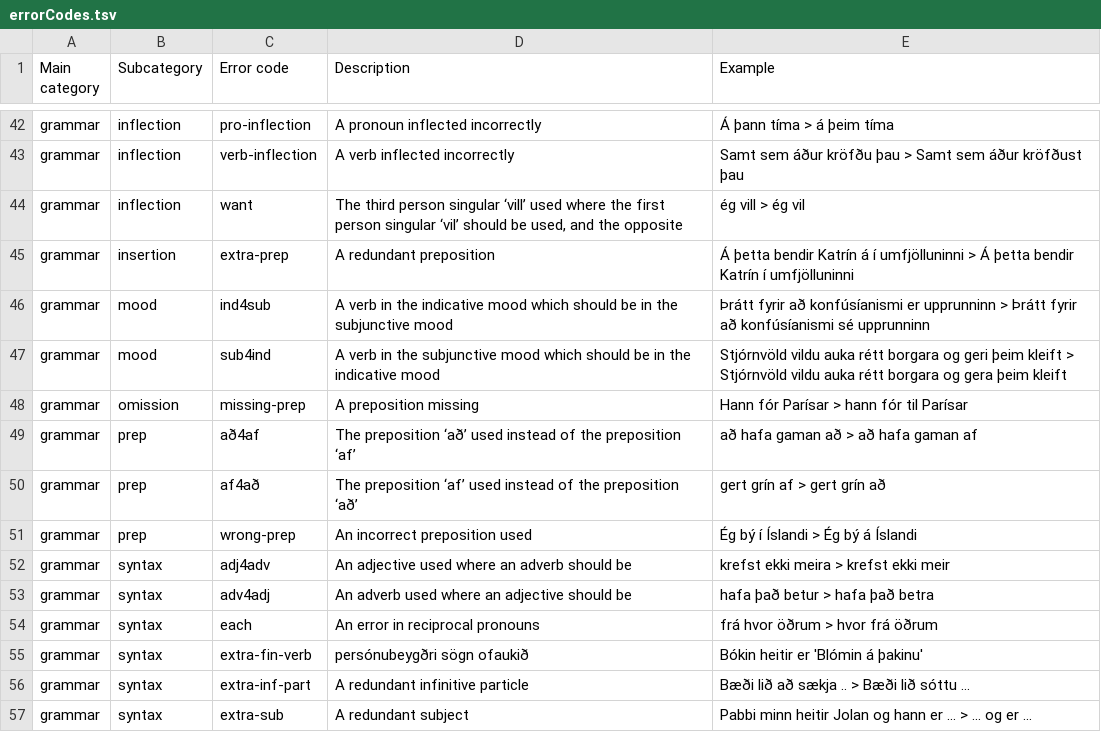
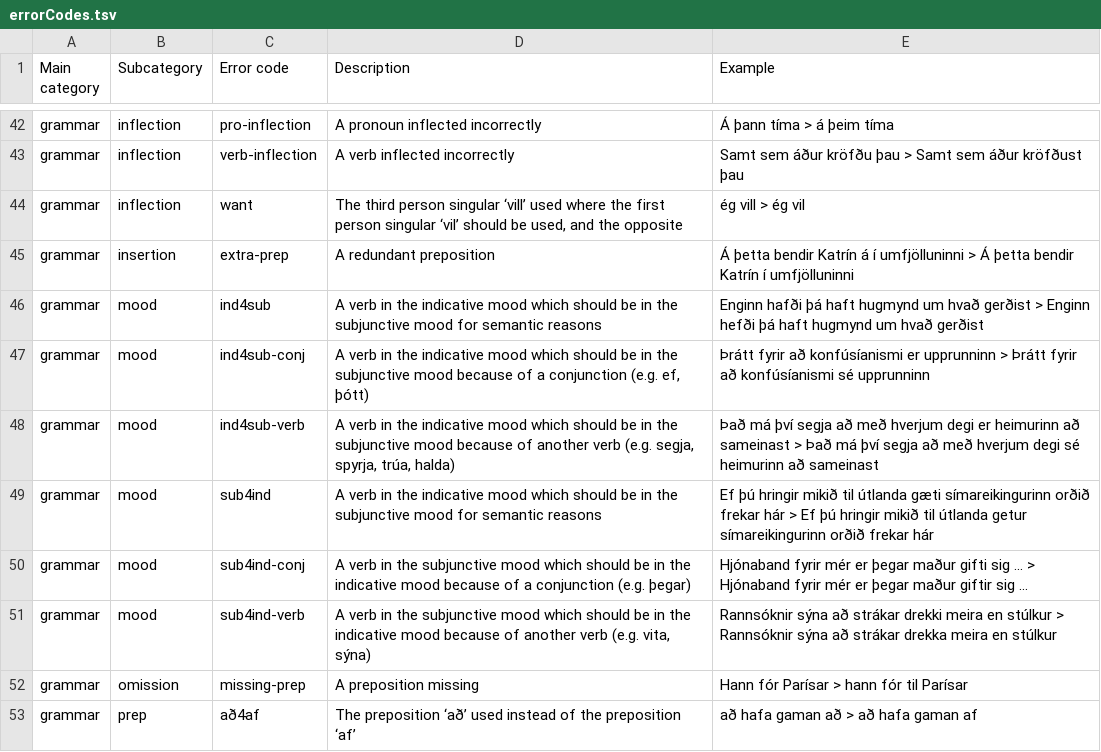
Before and after one commit to antonkarl/iceErrorCorpus, a TSV file: errorCodes.tsv, drawn as a sheet; only a part is shown, gaps mark what is left out; the shorter side is filled out with more unchanged rows.

Commit message:
Added mood related error codes

```diff
--- a/errorCodes.tsv
+++ b/errorCodes.tsv
@@ -45,4 +45,8 @@ grammar	inflection	want	The third person singular ‘vill’ used where the firs
 grammar	insertion	extra-prep	A redundant preposition	Á þetta bendir Katrín á í umfjölluninni > Á þetta bendir Katrín í umfjölluninni
-grammar	mood	ind4sub	A verb in the indicative mood which should be in the subjunctive mood	Þrátt fyrir að konfúsíanismi er upprunninn > Þrátt fyrir að konfúsíanismi sé upprunninn
-grammar	mood	sub4ind	A verb in the subjunctive mood which should be in the indicative mood	Stjórnvöld vildu auka rétt borgara og geri þeim kleift > Stjórnvöld vildu auka rétt borgara og gera þeim kleift
+grammar	mood	ind4sub	A verb in the indicative mood which should be in the subjunctive mood for semantic reasons	Enginn hafði þá haft hugmynd um hvað gerðist > Enginn hefði þá haft hugmynd um hvað gerðist
+grammar	mood	ind4sub-conj	A verb in the indicative mood which should be in the subjunctive mood because of a conjunction (e.g. ef, þótt) 	Þrátt fyrir að konfúsíanismi er upprunninn > Þrátt fyrir að konfúsíanismi sé upprunninn
+grammar	mood	ind4sub-verb	A verb in the indicative mood which should be in the subjunctive mood because of another verb (e.g. segja, spyrja, trúa, halda)	Það má því segja að með hverjum degi er heimurinn að sameinast > Það má því segja að með hverjum degi sé heimurinn að sameinast
+grammar	mood	sub4ind	A verb in the indicative mood which should be in the subjunctive mood for semantic reasons	Ef þú hringir mikið til útlanda gæti símareikingurinn orðið frekar hár > Ef þú hringir mikið til útlanda getur símareikingurinn orðið frekar hár
+grammar	mood	sub4ind-conj	A verb in the subjunctive mood which should be in the indicative mood because of a conjunction (e.g. þegar)	Hjónaband fyrir mér er þegar maður gifti sig ... > Hjónaband fyrir mér er þegar maður giftir sig ...
+grammar	mood	sub4ind-verb	A verb in the subjunctive mood which should be in the indicative mood because of another verb (e.g. vita, sýna)	Rannsóknir sýna að strákar drekki meira en stúlkur > Rannsóknir sýna að strákar drekka meira en stúlkur
 grammar	omission	missing-prep	A preposition missing	Hann fór Parísar > hann fór til Parísar
```
